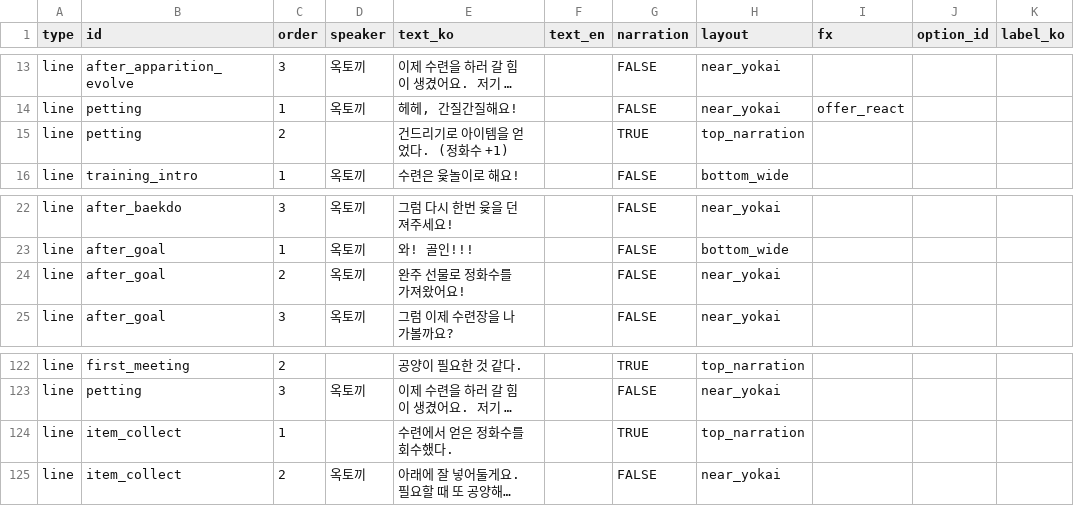
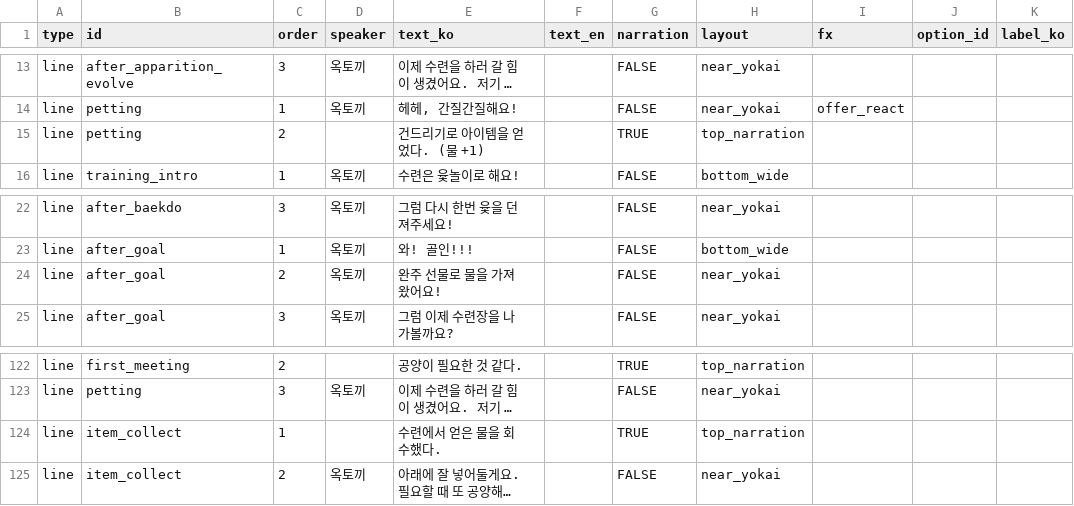
Before and after one commit to Daldidan-studio/Yogoe-unity, a CSV file: Tools/sheets/okto_with_fx.csv, drawn as a sheet; only a part is shown, gaps mark what is left out; long unchanged cells end in …; the diff names each change by its address in the sheet, - before the commit and + after, or states it on an @@ line.

```diff
--- a/Tools/sheets/okto_with_fx.csv
+++ b/Tools/sheets/okto_with_fx.csv
-E15 (text_ko): 건드리기로 아이템을 얻었다. (정화수 +1)
+E15 (text_ko): 건드리기로 아이템을 얻었다. (물 +1)
-E24 (text_ko): 완주 선물로 정화수를 가져왔어요!
+E24 (text_ko): 완주 선물로 물을 가져왔어요!
-E124 (text_ko): 수련에서 얻은 정화수를 회수했다.
+E124 (text_ko): 수련에서 얻은 물을 회수했다.
```
Also changed, not shown: Tools/sheets/characters.csv, Tools/sheets/yut_bubbles.csv, 32 other files.
